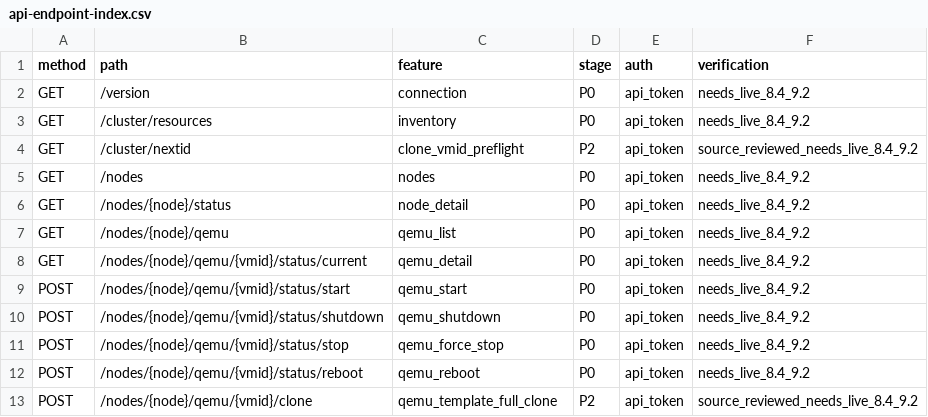
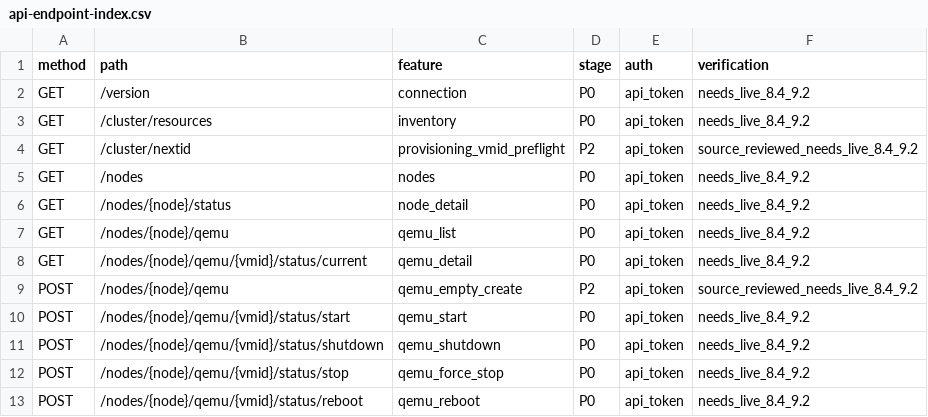
Before and after one commit to s4daharu/VirtHelm, a CSV file: docs/api-endpoint-index.csv, drawn as a sheet; only a part is shown; the shorter side is filled out with more unchanged rows.

Commit message:
feat: add guarded empty QEMU create workflow (#38)
Implement the guarded empty QEMU creation milestone with exact-session and fresh-inventory preflight, destination ACL checks, VMID collision revalidation, typed confirmation, exactly-one POST semantics, UPID tracking, uncertain-outcome lockout, regression coverage, docs, and version 0.1.36.

```diff
--- a/docs/api-endpoint-index.csv
+++ b/docs/api-endpoint-index.csv
@@ -3,3 +3,3 @@ GET,/version,connection,P0,api_token,needs_live_8.4_9.2
 GET,/cluster/resources,inventory,P0,api_token,needs_live_8.4_9.2
-GET,/cluster/nextid,clone_vmid_preflight,P2,api_token,source_reviewed_needs_live_8.4_9.2
+GET,/cluster/nextid,provisioning_vmid_preflight,P2,api_token,source_reviewed_needs_live_8.4_9.2
 GET,/nodes,nodes,P0,api_token,needs_live_8.4_9.2
@@ -8,2 +8,3 @@ GET,/nodes/{node}/qemu,qemu_list,P0,api_token,needs_live_8.4_9.2
 GET,/nodes/{node}/qemu/{vmid}/status/current,qemu_detail,P0,api_token,needs_live_8.4_9.2
+POST,/nodes/{node}/qemu,qemu_empty_create,P2,api_token,source_reviewed_needs_live_8.4_9.2
 POST,/nodes/{node}/qemu/{vmid}/status/start,qemu_start,P0,api_token,needs_live_8.4_9.2
```
Also changed, not shown: 20 other files.
